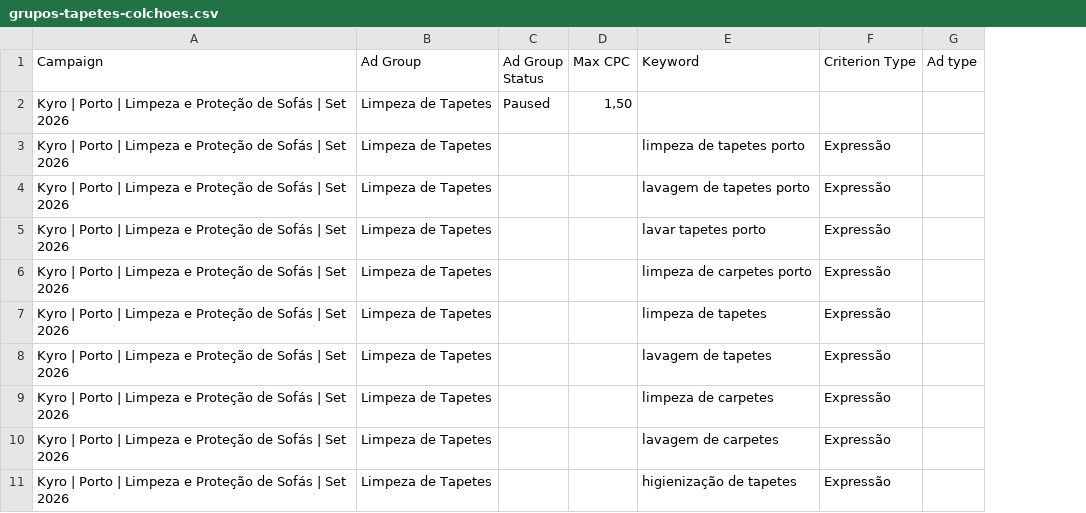
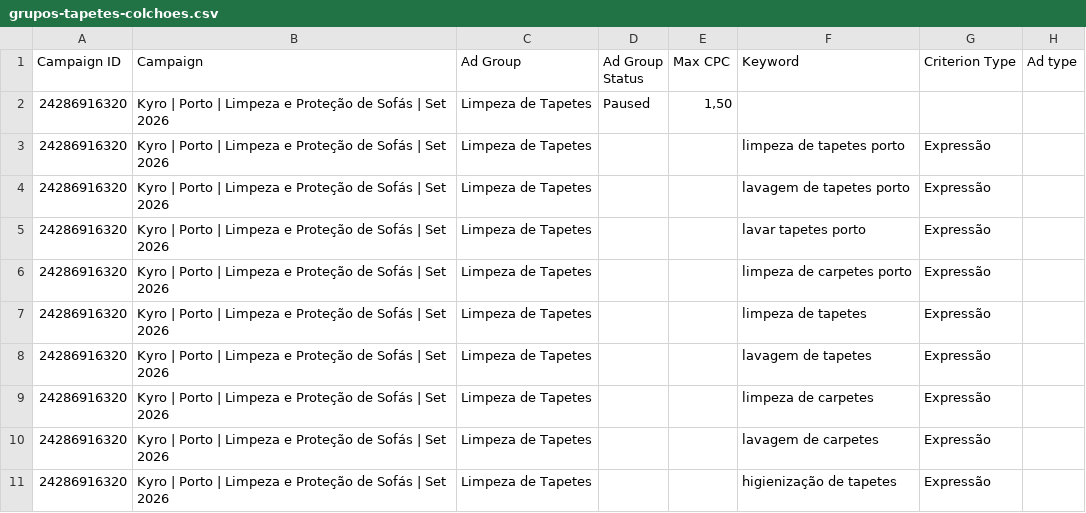
Before and after one commit to tarzan49/sitekyroclean, a CSV file: docs/google-ads/grupos-tapetes-colchoes.csv, drawn as a sheet; only a part is shown; the diff names each change by its address in the sheet, - before the commit and + after, or states it on an @@ line.

```diff
--- a/docs/google-ads/grupos-tapetes-colchoes.csv
+++ b/docs/google-ads/grupos-tapetes-colchoes.csv
+column A (Campaign ID), rows 2-11: all 24286916320
```
Also changed, not shown: 1 other file.
